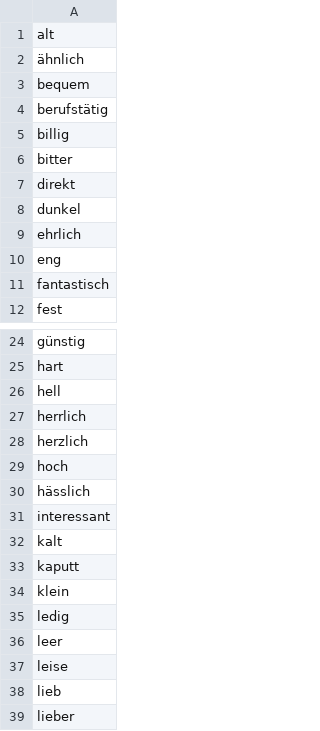
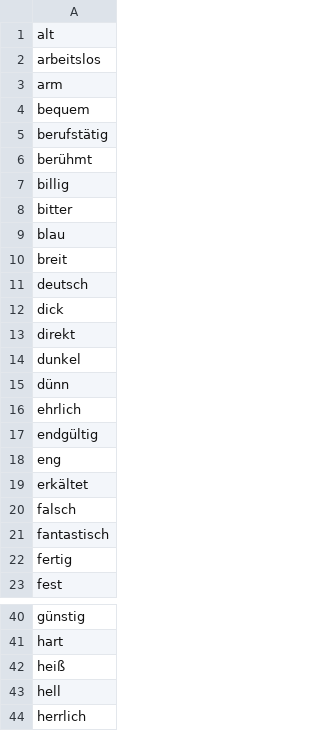
Before and after one commit to Bonifacio2/german-cefr-data, a CSV file: Wörter/A1/Adjektive.csv, drawn as a sheet; only a part is shown, gaps mark what is left out; the shorter side is filled out with more unchanged rows; the diff covers the shown part only.

Commit message:
mehr A1 Adjektive

```diff
--- a/Wörter/A1/Adjektive.csv
+++ b/Wörter/A1/Adjektive.csv
@@ -1,12 +1,23 @@
 alt
-ähnlich
+arbeitslos
+arm
 bequem
 berufstätig
+berühmt
 billig
 bitter
+blau
+breit
+deutsch
+dick
 direkt
 dunkel
+dünn
 ehrlich
+endgültig
 eng
+erkältet
+falsch
 fantastisch
+fertig
 fest
@@ -25,2 +41,3 @@ günstig
 hart
+heiß
 hell
```
Also changed, not shown: 30 added rows elsewhere in this file.
